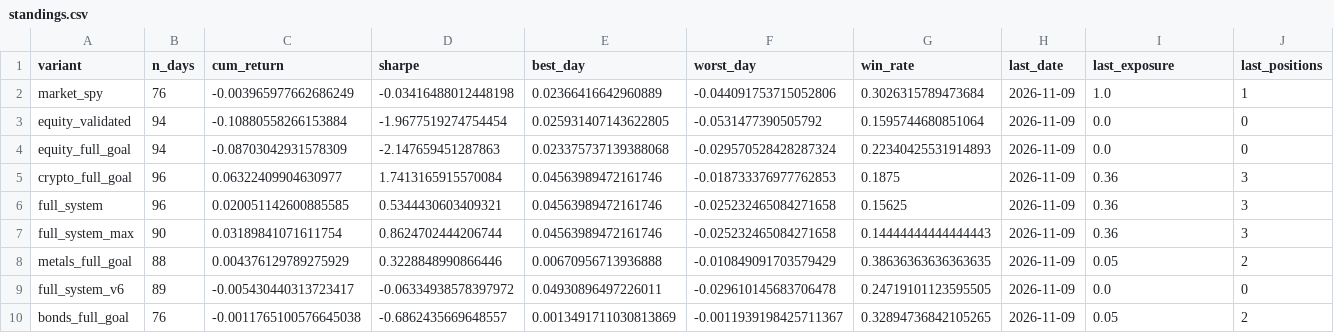
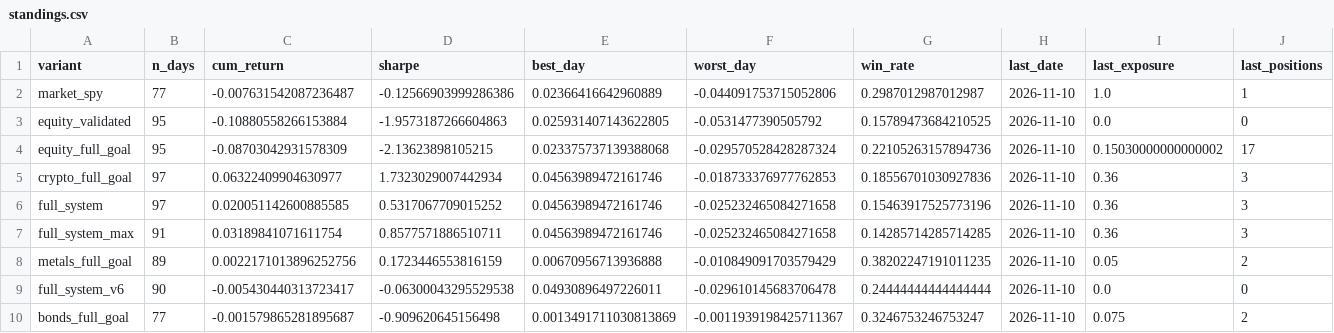
Before and after one commit to dballage777/dballage, a CSV file: paper/reports/standings.csv, drawn as a sheet.

```diff
--- a/paper/reports/standings.csv
+++ b/paper/reports/standings.csv
@@ -1,10 +1,10 @@
 variant,n_days,cum_return,sharpe,best_day,worst_day,win_rate,last_date,last_exposure,last_positions
-market_spy,76,-0.003965977662686249,-0.03416488012448198,0.02366416642960889,-0.044091753715052806,0.3026315789473684,2026-11-09,1.0,1
-equity_validated,94,-0.10880558266153884,-1.9677519274754454,0.025931407143622805,-0.0531477390505792,0.1595744680851064,2026-11-09,0.0,0
-equity_full_goal,94,-0.08703042931578309,-2.147659451287863,0.023375737139388068,-0.029570528428287324,0.22340425531914893,2026-11-09,0.0,0
-crypto_full_goal,96,0.06322409904630977,1.7413165915570084,0.04563989472161746,-0.018733376977762853,0.1875,2026-11-09,0.36,3
-full_system,96,0.020051142600885585,0.5344430603409321,0.04563989472161746,-0.025232465084271658,0.15625,2026-11-09,0.36,3
-full_system_max,90,0.03189841071611754,0.8624702444206744,0.04563989472161746,-0.025232465084271658,0.14444444444444443,2026-11-09,0.36,3
-metals_full_goal,88,0.004376129789275929,0.3228848990866446,0.00670956713936888,-0.010849091703579429,0.38636363636363635,2026-11-09,0.05,2
-full_system_v6,89,-0.005430440313723417,-0.06334938578397972,0.04930896497226011,-0.029610145683706478,0.24719101123595505,2026-11-09,0.0,0
-bonds_full_goal,76,-0.0011765100576645038,-0.6862435669648557,0.0013491711030813869,-0.0011939198425711367,0.32894736842105265,2026-11-09,0.05,2
+market_spy,77,-0.007631542087236487,-0.12566903999286386,0.02366416642960889,-0.044091753715052806,0.2987012987012987,2026-11-10,1.0,1
+equity_validated,95,-0.10880558266153884,-1.9573187266604863,0.025931407143622805,-0.0531477390505792,0.15789473684210525,2026-11-10,0.0,0
+equity_full_goal,95,-0.08703042931578309,-2.13623898105215,0.023375737139388068,-0.029570528428287324,0.22105263157894736,2026-11-10,0.15030000000000002,17
+crypto_full_goal,97,0.06322409904630977,1.7323029007442934,0.04563989472161746,-0.018733376977762853,0.18556701030927836,2026-11-10,0.36,3
+full_system,97,0.020051142600885585,0.5317067709015252,0.04563989472161746,-0.025232465084271658,0.15463917525773196,2026-11-10,0.36,3
+full_system_max,91,0.03189841071611754,0.8577571886510711,0.04563989472161746,-0.025232465084271658,0.14285714285714285,2026-11-10,0.36,3
+metals_full_goal,89,0.0022171013896252756,0.1723446553816159,0.00670956713936888,-0.010849091703579429,0.38202247191011235,2026-11-10,0.05,2
+full_system_v6,90,-0.005430440313723417,-0.06300043295529538,0.04930896497226011,-0.029610145683706478,0.24444444444444444,2026-11-10,0.0,0
+bonds_full_goal,77,-0.001579865281895687,-0.909620645156498,0.0013491711030813869,-0.0011939198425711367,0.3246753246753247,2026-11-10,0.075,2
```
Also changed, not shown: paper/reports/daily_returns.csv, 6 other files.
